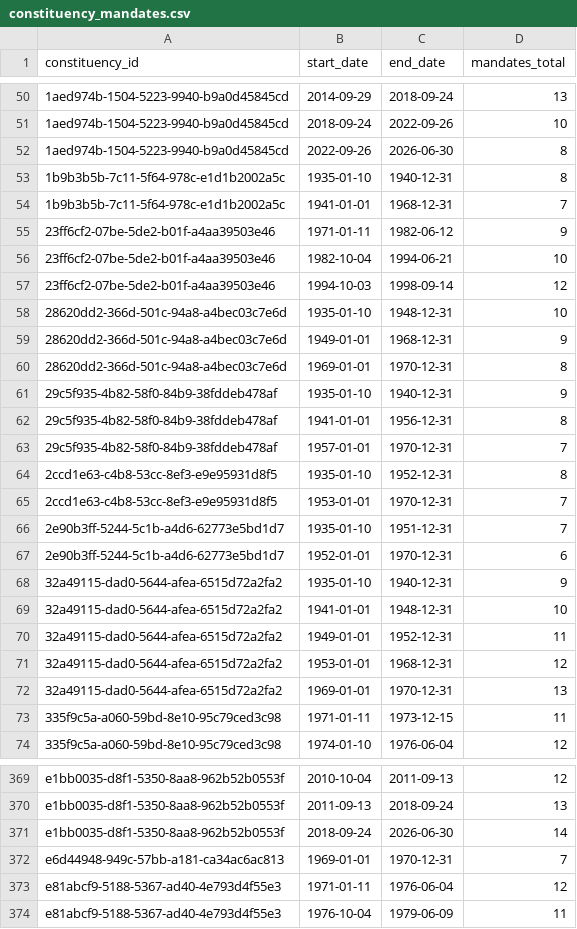
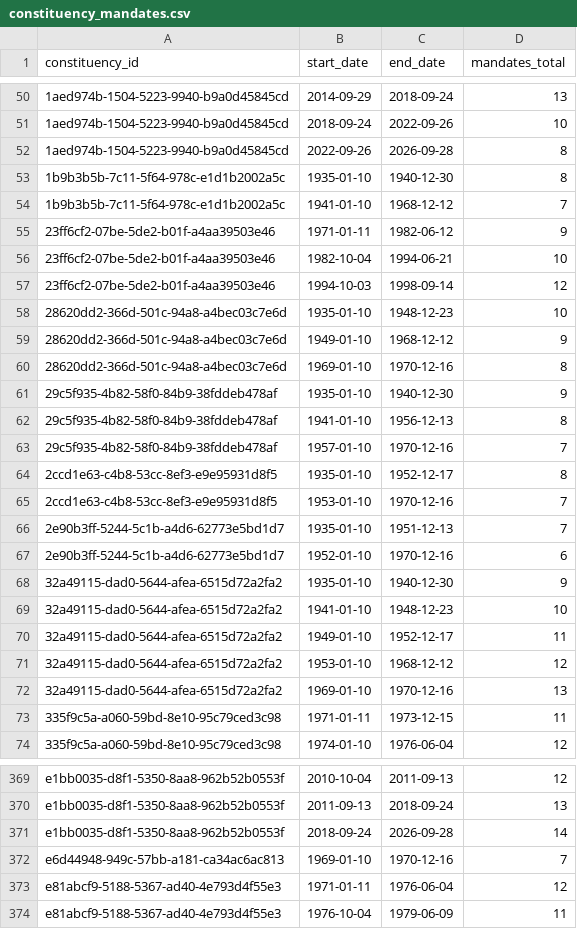
Before and after one commit to swerik-project/riksdagen-persons, a CSV file: data/constituency_mandates.csv, drawn as a sheet; only a part is shown, gaps mark what is left out; the diff covers the shown part only.

```diff
--- a/data/constituency_mandates.csv
+++ b/data/constituency_mandates.csv
@@ -51,5 +51,5 @@ constituency_id,start_date,end_date,mandates_total
 1aed974b-1504-5223-9940-b9a0d45845cd,2018-09-24,2022-09-26,10
-1aed974b-1504-5223-9940-b9a0d45845cd,2022-09-26,2026-06-30,8
-1b9b3b5b-7c11-5f64-978c-e1d1b2002a5c,1935-01-10,1940-12-31,8
-1b9b3b5b-7c11-5f64-978c-e1d1b2002a5c,1941-01-01,1968-12-31,7
+1aed974b-1504-5223-9940-b9a0d45845cd,2022-09-26,2026-09-28,8
+1b9b3b5b-7c11-5f64-978c-e1d1b2002a5c,1935-01-10,1940-12-30,8
+1b9b3b5b-7c11-5f64-978c-e1d1b2002a5c,1941-01-10,1968-12-12,7
 23ff6cf2-07be-5de2-b01f-a4aa39503e46,1971-01-11,1982-06-12,9
@@ -57,17 +57,17 @@ constituency_id,start_date,end_date,mandates_total
 23ff6cf2-07be-5de2-b01f-a4aa39503e46,1994-10-03,1998-09-14,12
-28620dd2-366d-501c-94a8-a4bec03c7e6d,1935-01-10,1948-12-31,10
-28620dd2-366d-501c-94a8-a4bec03c7e6d,1949-01-01,1968-12-31,9
-28620dd2-366d-501c-94a8-a4bec03c7e6d,1969-01-01,1970-12-31,8
-29c5f935-4b82-58f0-84b9-38fddeb478af,1935-01-10,1940-12-31,9
-29c5f935-4b82-58f0-84b9-38fddeb478af,1941-01-01,1956-12-31,8
-29c5f935-4b82-58f0-84b9-38fddeb478af,1957-01-01,1970-12-31,7
-2ccd1e63-c4b8-53cc-8ef3-e9e95931d8f5,1935-01-10,1952-12-31,8
-2ccd1e63-c4b8-53cc-8ef3-e9e95931d8f5,1953-01-01,1970-12-31,7
-2e90b3ff-5244-5c1b-a4d6-62773e5bd1d7,1935-01-10,1951-12-31,7
-2e90b3ff-5244-5c1b-a4d6-62773e5bd1d7,1952-01-01,1970-12-31,6
-32a49115-dad0-5644-afea-6515d72a2fa2,1935-01-10,1940-12-31,9
-32a49115-dad0-5644-afea-6515d72a2fa2,1941-01-01,1948-12-31,10
-32a49115-dad0-5644-afea-6515d72a2fa2,1949-01-01,1952-12-31,11
-32a49115-dad0-5644-afea-6515d72a2fa2,1953-01-01,1968-12-31,12
-32a49115-dad0-5644-afea-6515d72a2fa2,1969-01-01,1970-12-31,13
+28620dd2-366d-501c-94a8-a4bec03c7e6d,1935-01-10,1948-12-23,10
+28620dd2-366d-501c-94a8-a4bec03c7e6d,1949-01-10,1968-12-12,9
+28620dd2-366d-501c-94a8-a4bec03c7e6d,1969-01-10,1970-12-16,8
+29c5f935-4b82-58f0-84b9-38fddeb478af,1935-01-10,1940-12-30,9
+29c5f935-4b82-58f0-84b9-38fddeb478af,1941-01-10,1956-12-13,8
+29c5f935-4b82-58f0-84b9-38fddeb478af,1957-01-10,1970-12-16,7
+2ccd1e63-c4b8-53cc-8ef3-e9e95931d8f5,1935-01-10,1952-12-17,8
+2ccd1e63-c4b8-53cc-8ef3-e9e95931d8f5,1953-01-10,1970-12-16,7
+2e90b3ff-5244-5c1b-a4d6-62773e5bd1d7,1935-01-10,1951-12-13,7
+2e90b3ff-5244-5c1b-a4d6-62773e5bd1d7,1952-01-10,1970-12-16,6
+32a49115-dad0-5644-afea-6515d72a2fa2,1935-01-10,1940-12-30,9
+32a49115-dad0-5644-afea-6515d72a2fa2,1941-01-10,1948-12-23,10
+32a49115-dad0-5644-afea-6515d72a2fa2,1949-01-10,1952-12-17,11
+32a49115-dad0-5644-afea-6515d72a2fa2,1953-01-10,1968-12-12,12
+32a49115-dad0-5644-afea-6515d72a2fa2,1969-01-10,1970-12-16,13
 335f9c5a-a060-59bd-8e10-95c79ced3c98,1971-01-11,1973-12-15,11
@@ -370,4 +370,4 @@ e1bb0035-d8f1-5350-8aa8-962b52b0553f,2010-10-04,2011-09-13,12
 e1bb0035-d8f1-5350-8aa8-962b52b0553f,2011-09-13,2018-09-24,13
-e1bb0035-d8f1-5350-8aa8-962b52b0553f,2018-09-24,2026-06-30,14
-e6d44948-949c-57bb-a181-ca34ac6ac813,1969-01-01,1970-12-31,7
+e1bb0035-d8f1-5350-8aa8-962b52b0553f,2018-09-24,2026-09-28,14
+e6d44948-949c-57bb-a181-ca34ac6ac813,1969-01-10,1970-12-16,7
 e81abcf9-5188-5367-ad40-4e793d4f55e3,1971-01-11,1976-06-04,12
```
Also changed, not shown: 158 edited cells elsewhere in this file, data/constituency.csv, 1 other file.
